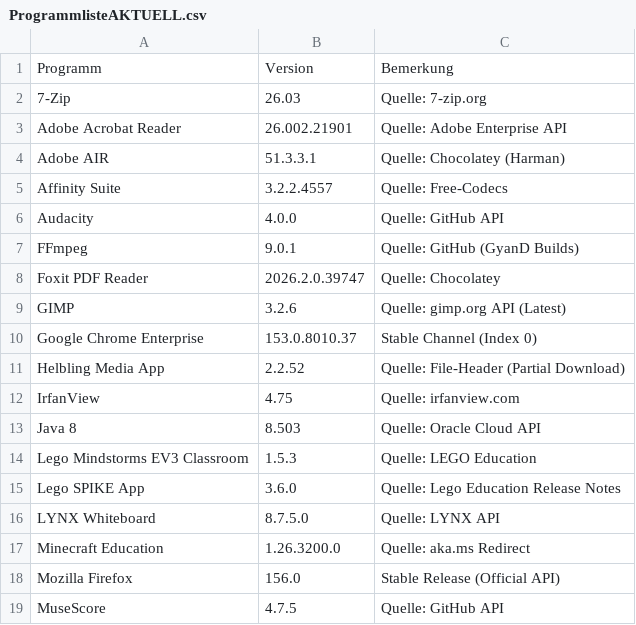
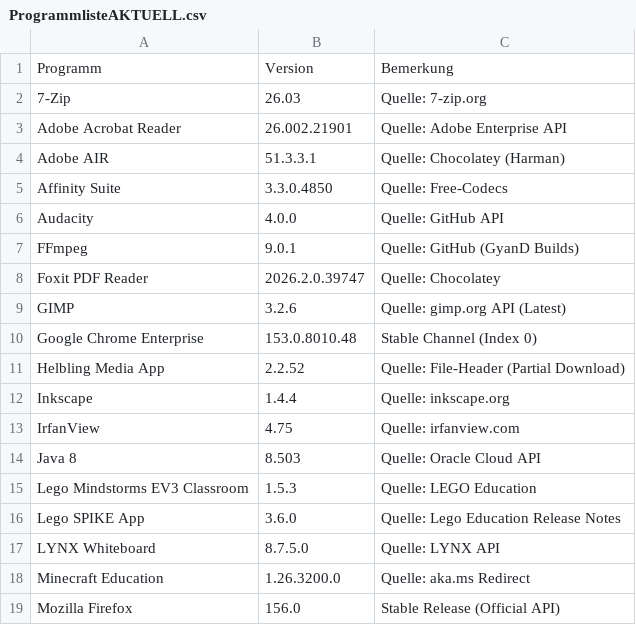
Before and after one commit to loufrance/Software-Monitor-v2, a CSV file: ProgrammlisteAKTUELL.csv, drawn as a sheet; only a part is shown; the shorter side is filled out with more unchanged rows.

```diff
--- a/ProgrammlisteAKTUELL.csv
+++ b/ProgrammlisteAKTUELL.csv
@@ -4,3 +4,3 @@
 "Adobe AIR";"51.3.3.1";"Quelle: Chocolatey (Harman)"
-"Affinity Suite";"3.2.2.4557";"Quelle: Free-Codecs"
+"Affinity Suite";"3.3.0.4850";"Quelle: Free-Codecs"
 "Audacity";"4.0.0";"Quelle: GitHub API"
@@ -9,4 +9,5 @@
 "GIMP";"3.2.6";"Quelle: gimp.org API (Latest)"
-"Google Chrome Enterprise";"153.0.8010.37";"Stable Channel (Index 0)"
+"Google Chrome Enterprise";"153.0.8010.48";"Stable Channel (Index 0)"
 "Helbling Media App";"2.2.52";"Quelle: File-Header (Partial Download)"
+"Inkscape";"1.4.4";"Quelle: inkscape.org"
 "IrfanView";"4.75";"Quelle: irfanview.com"
```
